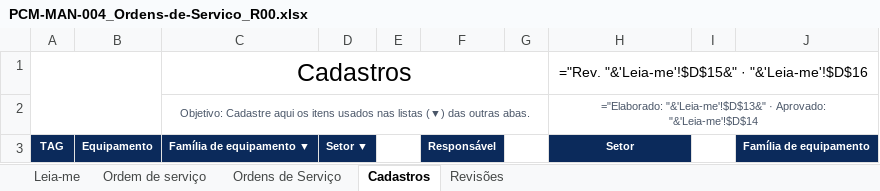
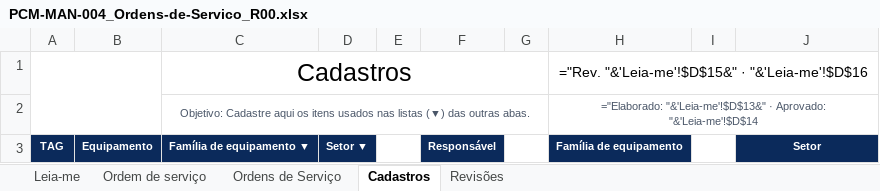
Before and after one commit to td9251156-creator/pcm-direto, an Excel workbook: public/modelos/biblioteca-v2/PCM-MAN-004_Ordens-de-Servico_R00.xlsx, sheet Cadastros, drawn as a sheet; values as stored, in another font and other column widths than the file's, no borders; formulas without a stored value are shown as written; charts and pictures and table styles not drawn; the diff names each change by its address in the sheet, - before the commit and + after, or states it on an @@ line.

```diff
--- a/public/modelos/biblioteca-v2/PCM-MAN-004_Ordens-de-Servico_R00.xlsx (sheet Cadastros)
+++ b/public/modelos/biblioteca-v2/PCM-MAN-004_Ordens-de-Servico_R00.xlsx (sheet Cadastros)
-H3: Setor
+H3: Família de equipamento
-J3: Família de equipamento
+J3: Setor
```
Also changed, not shown: sheet Ordens de Serviço, sheet Leia-me, hidden cells, public/modelos/biblioteca-v2/PCM-MAN-001_Controle-Documental_R00.xlsx, public/modelos/biblioteca-v2/PCM-MAN-003_Planner-de-Manutencao_R00.xlsx, 32 other files.
